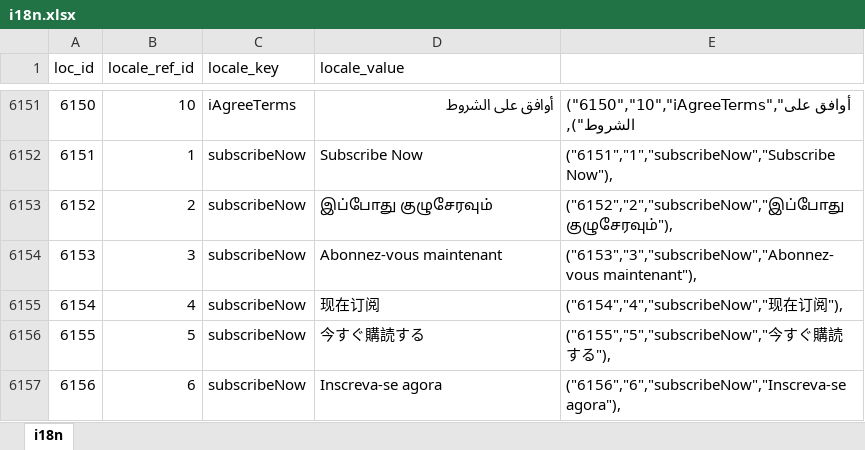
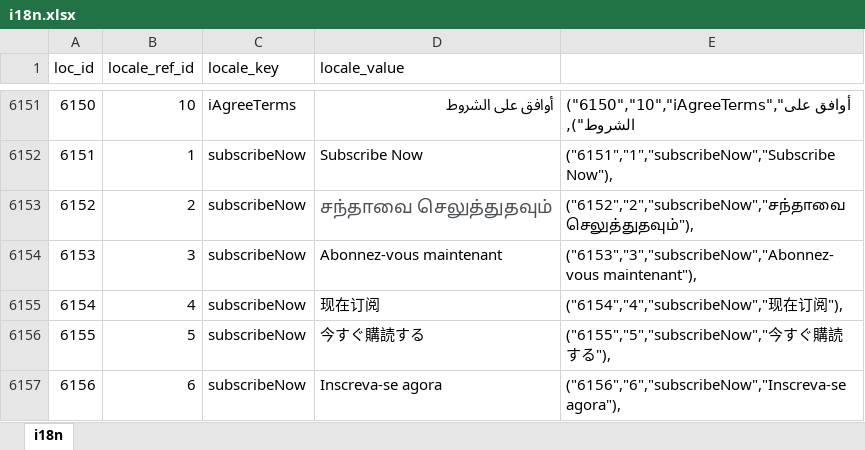
Before and after one commit to bharani-palani/ledgerely, an Excel workbook: i18n.xlsx, sheet i18n, drawn as a sheet; only a part is shown, gaps mark what is left out; values as stored, in another font and other column widths than the file's, no borders; the diff covers the shown part only; the diff names each change by its address in the sheet, - before the commit and + after, or states it on an @@ line.

```diff
--- a/i18n.xlsx (sheet i18n)
+++ b/i18n.xlsx (sheet i18n)
-D6153 (locale_value): இப்போது குழுசேரவும்
+D6153 (locale_value): சந்தாவை செலுத்துதவும்
-D6153 text colour: black
+D6153 text colour: #4D5156, text size: larger
-E6153: ("6152","2","subscribeNow","இப்போது குழுசேரவும்"),
+E6153: ("6152","2","subscribeNow","சந்தாவை செலுத்துதவும்"),
```
Also changed, not shown: other rows of this sheet, 5 other files.
